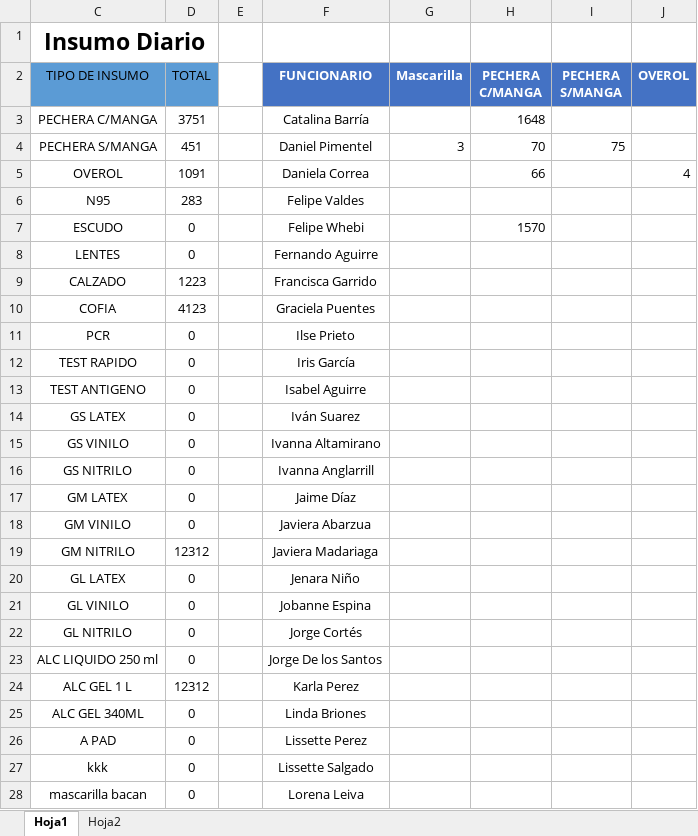
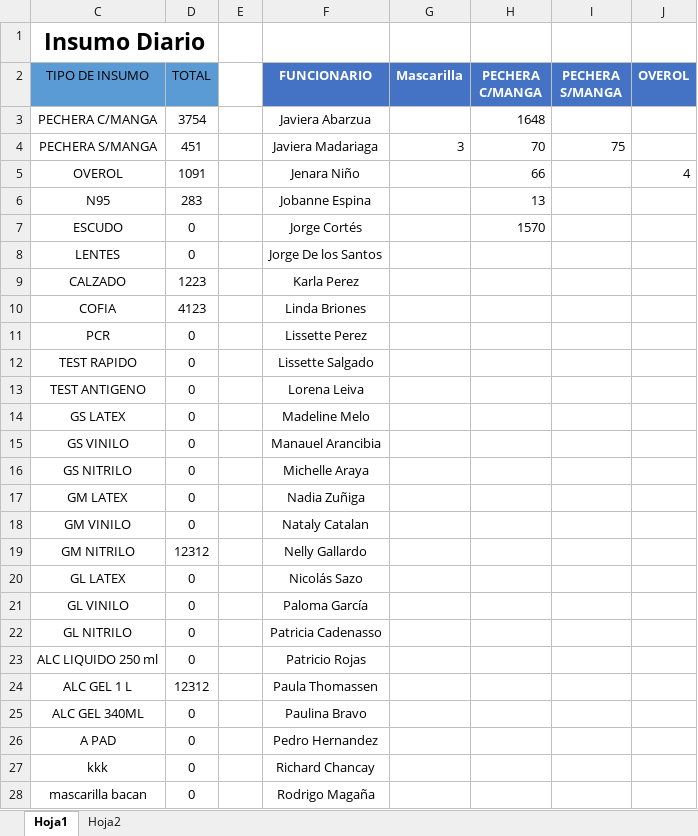
Before and after one commit to Kzlo7/proyectoCESFAM, an Excel workbook: proyecto123 (version 1).xlsb (1) (1) (1).xlsm, sheet Hoja1, drawn as a sheet; only a part is shown; values as stored, in another font and other column widths than the file's, no borders; the diff covers the shown part only; the diff names each change by its address in the sheet, - before the commit and + after, or states it on an @@ line.

Commit message:
Update proyecto123 (version 1).xlsb (1) (1) (1).xlsm

```diff
--- a/proyecto123 (version 1).xlsb (1) (1) (1).xlsm (sheet Hoja1)
+++ b/proyecto123 (version 1).xlsb (1) (1) (1).xlsm (sheet Hoja1)
-D3 (TOTAL): 3751
+D3 (TOTAL): 3754
-F3 (FUNCIONARIO): Catalina Barría
+F3 (FUNCIONARIO): Javiera Abarzua
-F4 (FUNCIONARIO): Daniel Pimentel
+F4 (FUNCIONARIO): Javiera Madariaga
-F5 (FUNCIONARIO): Daniela Correa
+F5 (FUNCIONARIO): Jenara Niño
-F6 (FUNCIONARIO): Felipe Valdes
+F6 (FUNCIONARIO): Jobanne Espina
-H6 (PECHERA C/MANGA): (empty)
+H6 (PECHERA C/MANGA): 13
-F7 (FUNCIONARIO): Felipe Whebi
+F7 (FUNCIONARIO): Jorge Cortés
-F8 (FUNCIONARIO): Fernando Aguirre
+F8 (FUNCIONARIO): Jorge De los Santos
-F9 (FUNCIONARIO): Francisca Garrido
+F9 (FUNCIONARIO): Karla Perez
-F10 (FUNCIONARIO): Graciela Puentes
+F10 (FUNCIONARIO): Linda Briones
-F11 (FUNCIONARIO): Ilse Prieto
+F11 (FUNCIONARIO): Lissette Perez
-F12 (FUNCIONARIO): Iris García
+F12 (FUNCIONARIO): Lissette Salgado
-F13 (FUNCIONARIO): Isabel Aguirre
+F13 (FUNCIONARIO): Lorena Leiva
-F14 (FUNCIONARIO): Iván Suarez
+F14 (FUNCIONARIO): Madeline Melo
-F15 (FUNCIONARIO): Ivanna Altamirano
+F15 (FUNCIONARIO): Manauel Arancibia
-F16 (FUNCIONARIO): Ivanna Anglarrill
+F16 (FUNCIONARIO): Michelle Araya
-F17 (FUNCIONARIO): Jaime Díaz
+F17 (FUNCIONARIO): Nadia Zuñiga
-F18 (FUNCIONARIO): Javiera Abarzua
+F18 (FUNCIONARIO): Nataly Catalan
-F19 (FUNCIONARIO): Javiera Madariaga
+F19 (FUNCIONARIO): Nelly Gallardo
-F20 (FUNCIONARIO): Jenara Niño
+F20 (FUNCIONARIO): Nicolás Sazo
-F21 (FUNCIONARIO): Jobanne Espina
+F21 (FUNCIONARIO): Paloma García
-F22 (FUNCIONARIO): Jorge Cortés
+F22 (FUNCIONARIO): Patricia Cadenasso
-F23 (FUNCIONARIO): Jorge De los Santos
+F23 (FUNCIONARIO): Patricio Rojas
-F24 (FUNCIONARIO): Karla Perez
+F24 (FUNCIONARIO): Paula Thomassen
-F25 (FUNCIONARIO): Linda Briones
+F25 (FUNCIONARIO): Paulina Bravo
-F26 (FUNCIONARIO): Lissette Perez
+F26 (FUNCIONARIO): Pedro Hernandez
-F27 (FUNCIONARIO): Lissette Salgado
+F27 (FUNCIONARIO): Richard Chancay
-F28 (FUNCIONARIO): Lorena Leiva
+F28 (FUNCIONARIO): Rodrigo Magaña
```
Also changed, not shown: 15 added rows, 15 removed rows and 13 edited cells elsewhere in this sheet.
